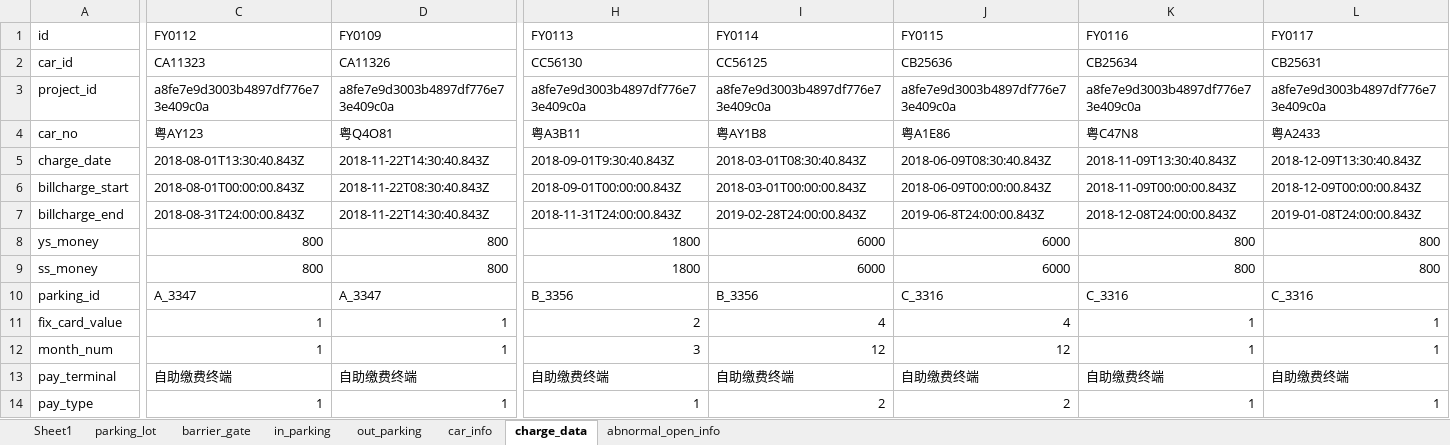
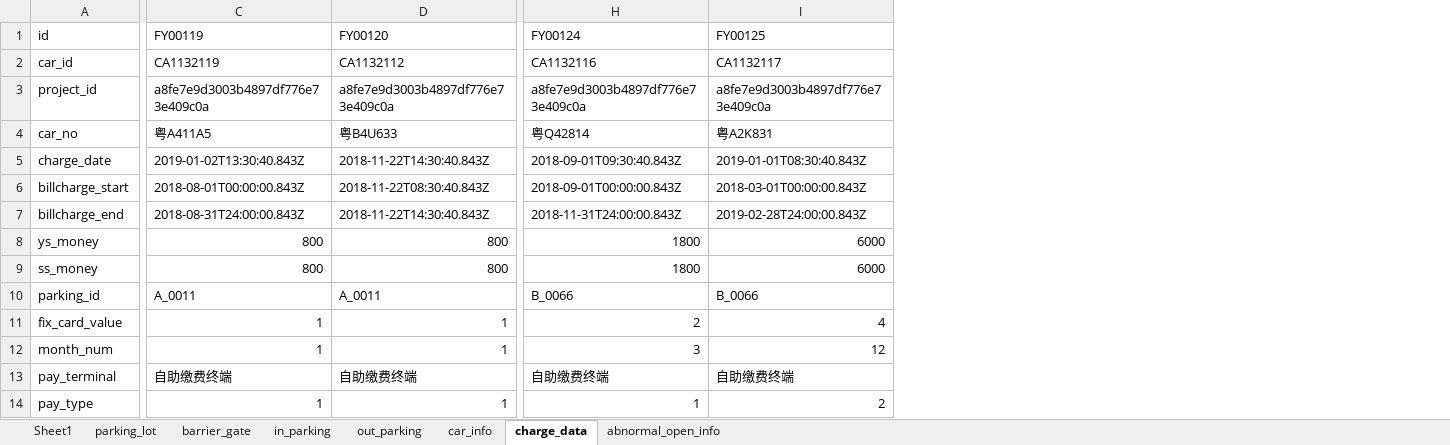
Before and after one commit to glennneiger/datacreation, an Excel workbook: DataCreation/data/parking.xlsx, sheet charge_data, drawn as a sheet; only a part is shown, gaps mark what is left out; values as stored, in another font and other column widths than the file's, no borders; the diff covers the shown part only; the diff names each change by its address in the sheet, - before the commit and + after, or states it on an @@ line.

```diff
--- a/DataCreation/data/parking.xlsx (sheet charge_data)
+++ b/DataCreation/data/parking.xlsx (sheet charge_data)
-column J (FY0115), rows 2-14: CB25636 | a8fe7e9d3003b4897df776e73e409c0a | 粤A1E86 | 2018-06-09T08:30:40.843Z | 2018-06-09T00:00:00.843Z | 2019-06-8T24:00:00.843Z | 6000 | 6000 | C_3316 | 4 | 12 | 自助缴费终端 | 2
-column K (FY0116), rows 2-14: CB25634 | a8fe7e9d3003b4897df776e73e409c0a | 粤C47N8 | 2018-11-09T13:30:40.843Z | 2018-11-09T00:00:00.843Z | 2018-12-08T24:00:00.843Z | 800 | 800 | C_3316 | 1 | 1 | 自助缴费终端 | 1
-column L (FY0117), rows 2-14: CB25631 | a8fe7e9d3003b4897df776e73e409c0a | 粤A2433 | 2018-12-09T13:30:40.843Z | 2018-12-09T00:00:00.843Z | 2019-01-08T24:00:00.843Z | 800 | 800 | C_3316 | 1 | 1 | 自助缴费终端 | 1
-C1: FY0112
+C1: FY00119
-D1: FY0109
+D1: FY00120
-H1: FY0113
+H1: FY00124
-I1: FY0114
+I1: FY00125
-C2 (FY00119): CA11323
+C2 (FY00119): CA1132119
-D2 (FY00120): CA11326
+D2 (FY00120): CA1132112
-H2 (FY00124): CC56130
+H2 (FY00124): CA1132116
-I2 (FY00125): CC56125
+I2 (FY00125): CA1132117
-C4 (FY00119): 粤AY123
+C4 (FY00119): 粤A411A5
-D4 (FY00120): 粤Q4O81
+D4 (FY00120): 粤B4U633
-H4 (FY00124): 粤A3B11
+H4 (FY00124): 粤Q42814
-I4 (FY00125): 粤AY1B8
+I4 (FY00125): 粤A2K831
-C5 (FY00119): 2018-08-01T13:30:40.843Z
+C5 (FY00119): 2019-01-02T13:30:40.843Z
-H5 (FY00124): 2018-09-01T9:30:40.843Z
+H5 (FY00124): 2018-09-01T09:30:40.843Z
-I5 (FY00125): 2018-03-01T08:30:40.843Z
+I5 (FY00125): 2019-01-01T08:30:40.843Z
-C10 (FY00119): A_3347
+C10 (FY00119): A_0011
-D10 (FY00120): A_3347
+D10 (FY00120): A_0011
-H10 (FY00124): B_3356
+H10 (FY00124): B_0066
-I10 (FY00125): B_3356
+I10 (FY00125): B_0066
```
Also changed, not shown: 12 edited cells elsewhere in this sheet, sheet in_parking, sheet out_parking, sheet car_info, sheet barrier_gate, sheet parking_lot, sheet abnormal_open_info, DataCreation/data/login.xlsx, DataCreation/data/products.xlsx, 5 other files.
